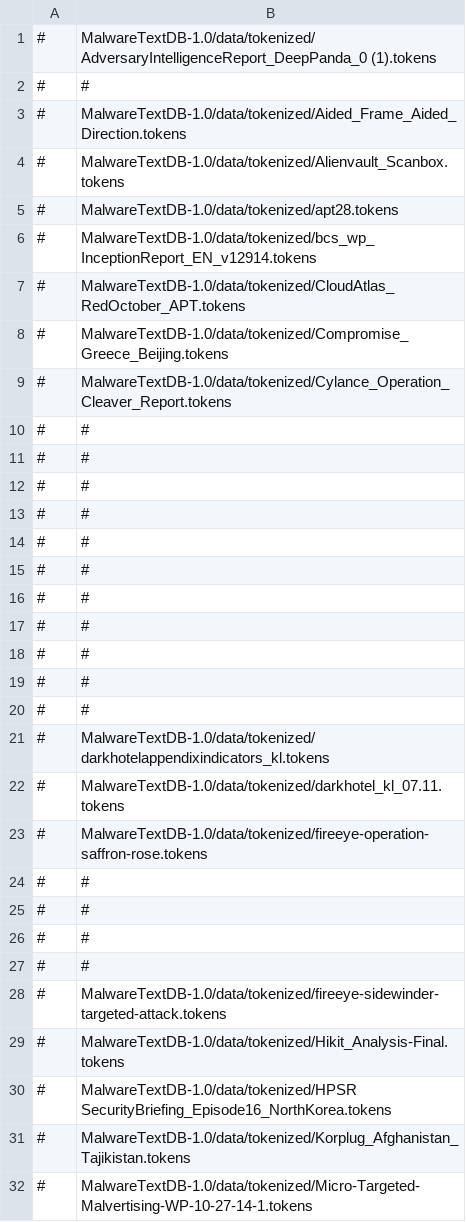
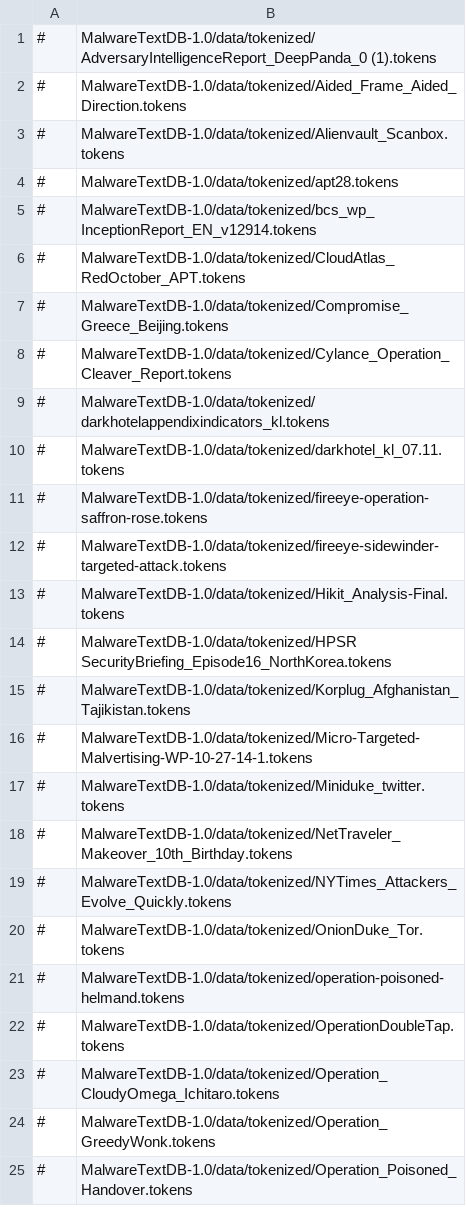
Before and after one commit to lichao20000/SemEval2018-Task8, a TSV file: Tokens.tsv, drawn as a sheet; only a part is shown; the shorter side is filled out with more unchanged rows; the diff covers the shown part only.

```diff
--- a/Tokens.tsv
+++ b/Tokens.tsv
@@ -1,3 +1,2 @@
 #	MalwareTextDB-1.0/data/tokenized/AdversaryIntelligenceReport_DeepPanda_0 (1).tokens
-#	#
 #	MalwareTextDB-1.0/data/tokenized/Aided_Frame_Aided_Direction.tokens
@@ -9,13 +8,2 @@
 #	MalwareTextDB-1.0/data/tokenized/Cylance_Operation_Cleaver_Report.tokens
-#	#
-#	#
-#	#
-#	#
-#	#
-#	#
-#	#
-#	#
-#	#
-#	#
-#	#
 #	MalwareTextDB-1.0/data/tokenized/darkhotelappendixindicators_kl.tokens
@@ -23,6 +11,2 @@
 #	MalwareTextDB-1.0/data/tokenized/fireeye-operation-saffron-rose.tokens
-#	#
-#	#
-#	#
-#	#
 #	MalwareTextDB-1.0/data/tokenized/fireeye-sidewinder-targeted-attack.tokens
```
Also changed, not shown: 13 removed rows elsewhere in this file, 16 other files.
